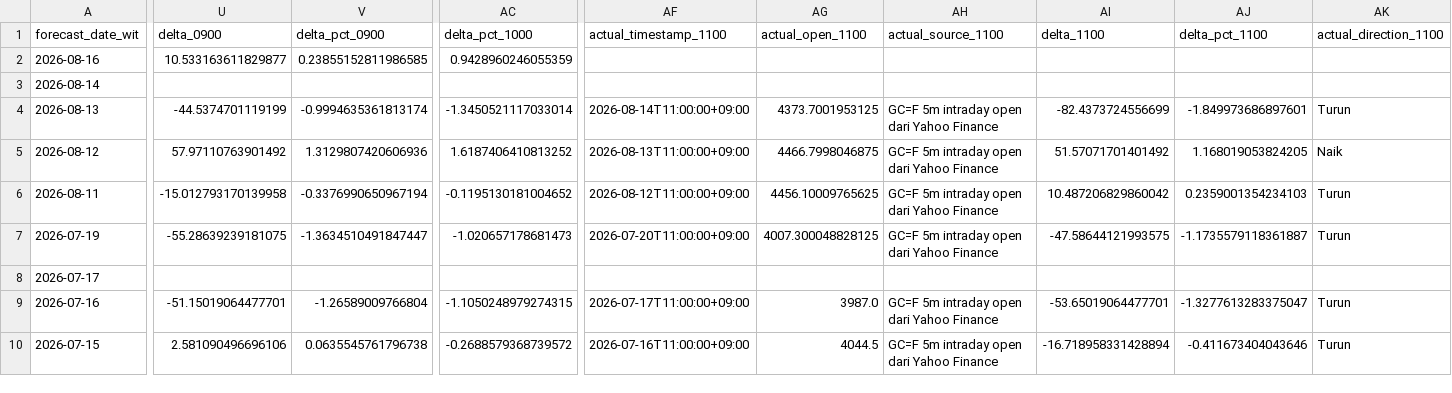
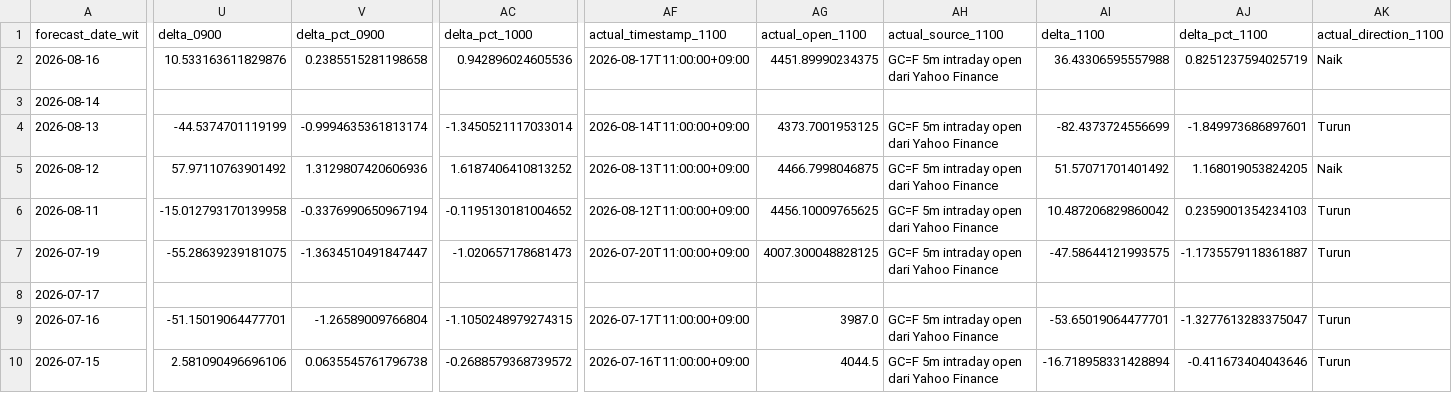
Before and after one commit to geraldinbatubara-cyber/Prediksi-XAU-USD, a CSV file: data/monitoring_model1.csv, drawn as a sheet; only a part is shown, gaps mark what is left out; the diff covers the shown part only; the diff names each change by its address in the sheet, - before the commit and + after, or states it on an @@ line.

```diff
--- a/data/monitoring_model1.csv
+++ b/data/monitoring_model1.csv
-U2 (delta_0900): 10.533163611829877
+U2 (delta_0900): 10.533163611829876
-V2 (delta_pct_0900): 0.23855152811986585
+V2 (delta_pct_0900): 0.2385515281198658
-AC2 (delta_pct_1000): 0.9428960246055359
+AC2 (delta_pct_1000): 0.942896024605536
-AF2 (actual_timestamp_1100): (empty)
+AF2 (actual_timestamp_1100): 2026-08-17T11:00:00+09:00
-AG2 (actual_open_1100): (empty)
+AG2 (actual_open_1100): 4451.89990234375
-AH2 (actual_source_1100): (empty)
+AH2 (actual_source_1100): GC=F 5m intraday open dari Yahoo Finance
-AI2 (delta_1100): (empty)
+AI2 (delta_1100): 36.43306595557988
-AJ2 (delta_pct_1100): (empty)
+AJ2 (delta_pct_1100): 0.8251237594025719
-AK2 (actual_direction_1100): (empty)
+AK2 (actual_direction_1100): Naik
```
Also changed, not shown: 2 edited cells elsewhere in this file, data/monitoring.csv.
